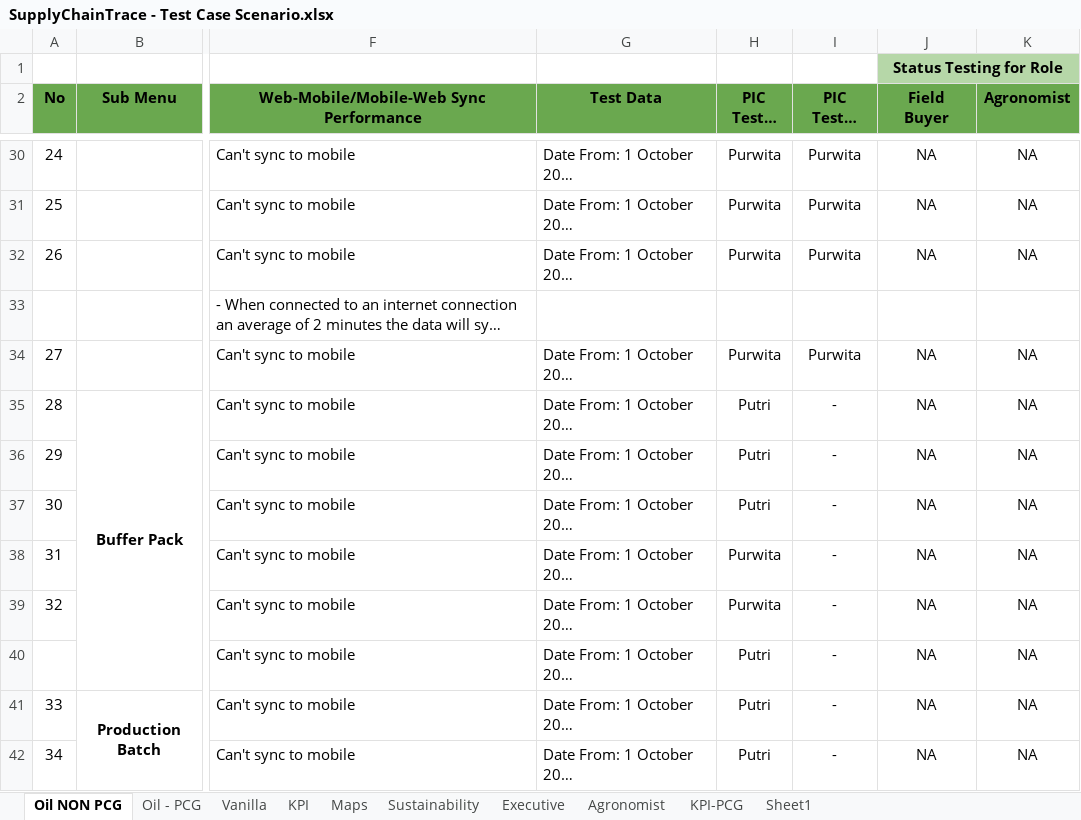
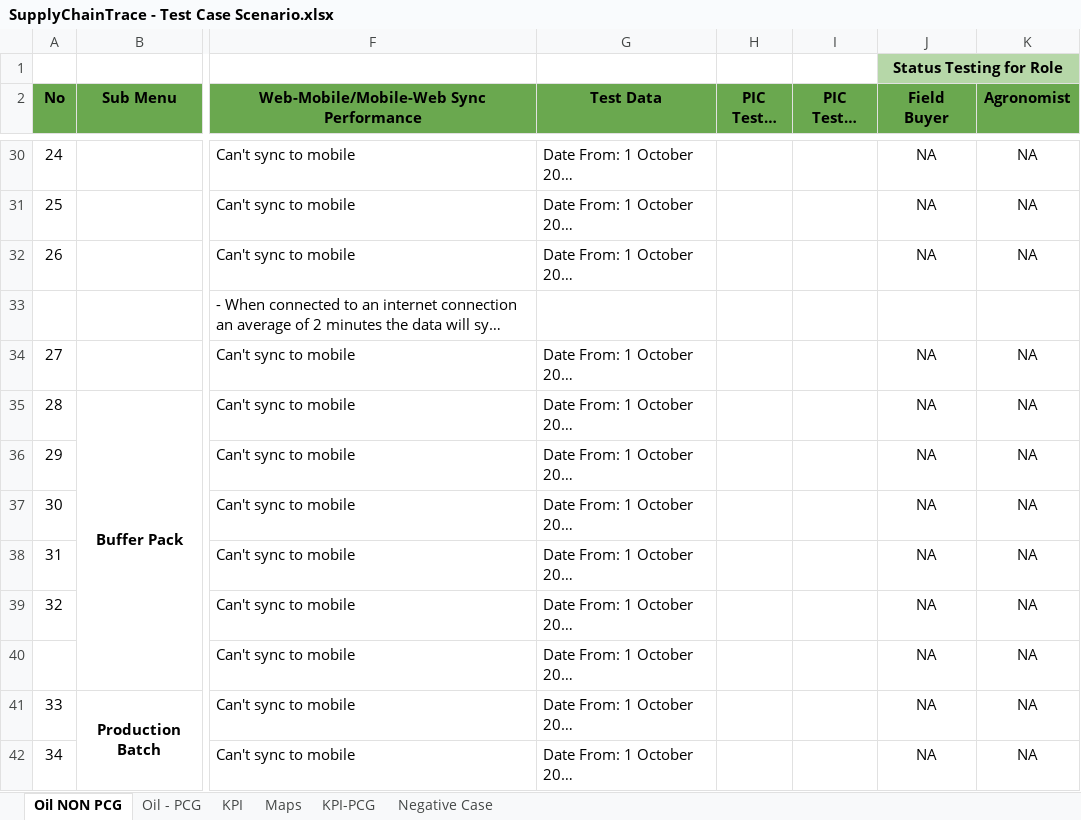
Before and after one commit to lnmsdita/UAT-Scenario, an Excel workbook: SupplyChainTrace - Test Case Scenario.xlsx, sheet Oil NON PCG, drawn as a sheet; only a part is shown, gaps mark what is left out; long unchanged cells end in …; values as stored, in another font and other column widths than the file's, no borders; the diff covers the shown part only; the diff names each change by its address in the sheet, - before the commit and + after, or states it on an @@ line.

```diff
--- a/SupplyChainTrace - Test Case Scenario.xlsx (sheet Oil NON PCG)
+++ b/SupplyChainTrace - Test Case Scenario.xlsx (sheet Oil NON PCG)
-sheet tab: Sheet1
+sheet tab: Negative Case
-sheet tab: Vanilla
-sheet tab: Sustainability
-sheet tab: Executive
-sheet tab: Agronomist
-H30:H32 (PIC Tester Web): Purwita
+H30:H32 (PIC Tester Web): (empty)
-I30:I32 (PIC Tester Mobile): Purwita
+I30:I32 (PIC Tester Mobile): (empty)
-H34 (PIC Tester Web): Purwita
+H34 (PIC Tester Web): (empty)
-I34 (PIC Tester Mobile): Purwita
+I34 (PIC Tester Mobile): (empty)
-H35:H37 (PIC Tester Web): Putri
+H35:H37 (PIC Tester Web): (empty)
-I35:I42 (PIC Tester Mobile): -
+I35:I42 (PIC Tester Mobile): (empty)
-H38:H39 (PIC Tester Web): Purwita
+H38:H39 (PIC Tester Web): (empty)
-H40:H42 (PIC Tester Web): Putri
+H40:H42 (PIC Tester Web): (empty)
```
Also changed, not shown: 92 edited cells elsewhere in this sheet, sheet Oil - PCG, sheet KPI, sheet Maps, hidden cells, 1 other file.
